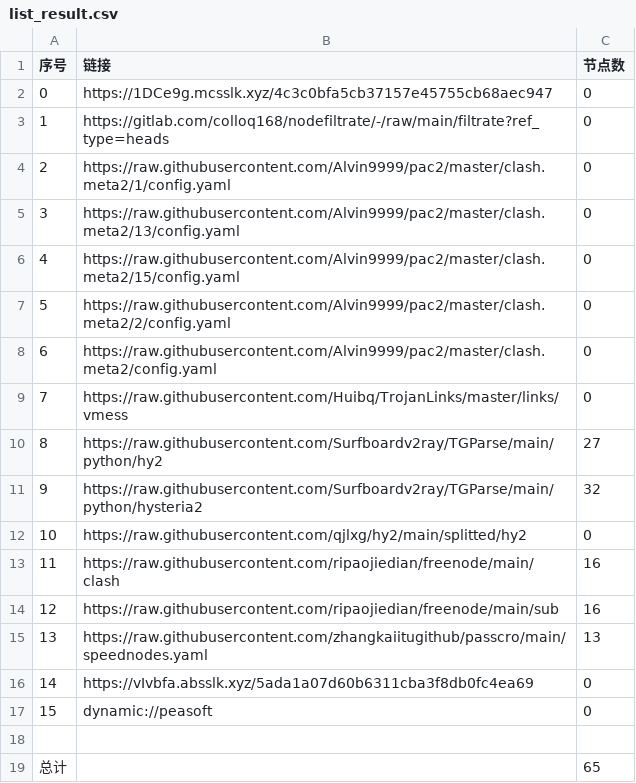
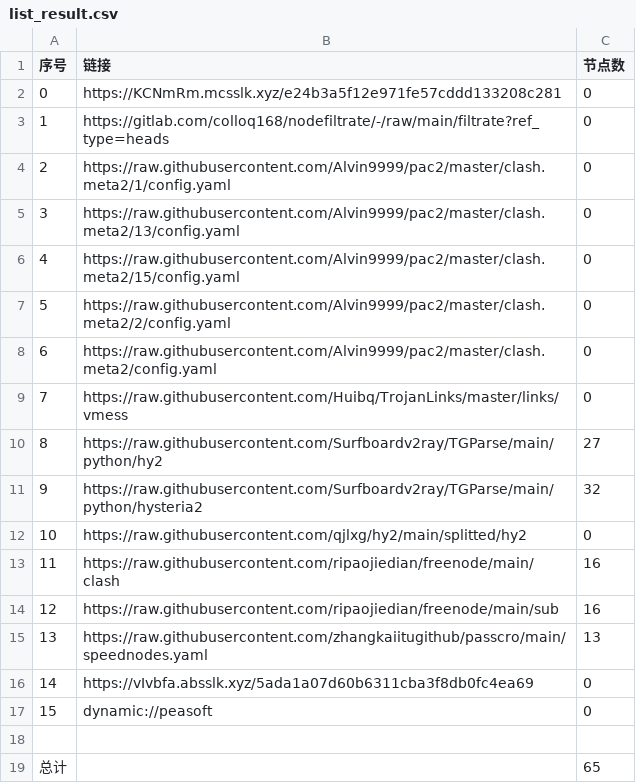
Before and after one commit to wjs-529/AutoMergePublicNodes, a CSV file: list_result.csv, drawn as a sheet.

```diff
--- a/list_result.csv
+++ b/list_result.csv
@@ -1,3 +1,3 @@
 序号,链接,节点数
-0,https://1DCe9g.mcsslk.xyz/4c3c0bfa5cb37157e45755cb68aec947,0
+0,https://KCNmRm.mcsslk.xyz/e24b3a5f12e971fe57cddd133208c281,0
 1,https://gitlab.com/colloq168/nodefiltrate/-/raw/main/filtrate?ref_type=heads,0
```
Also changed, not shown: 3 other files.
